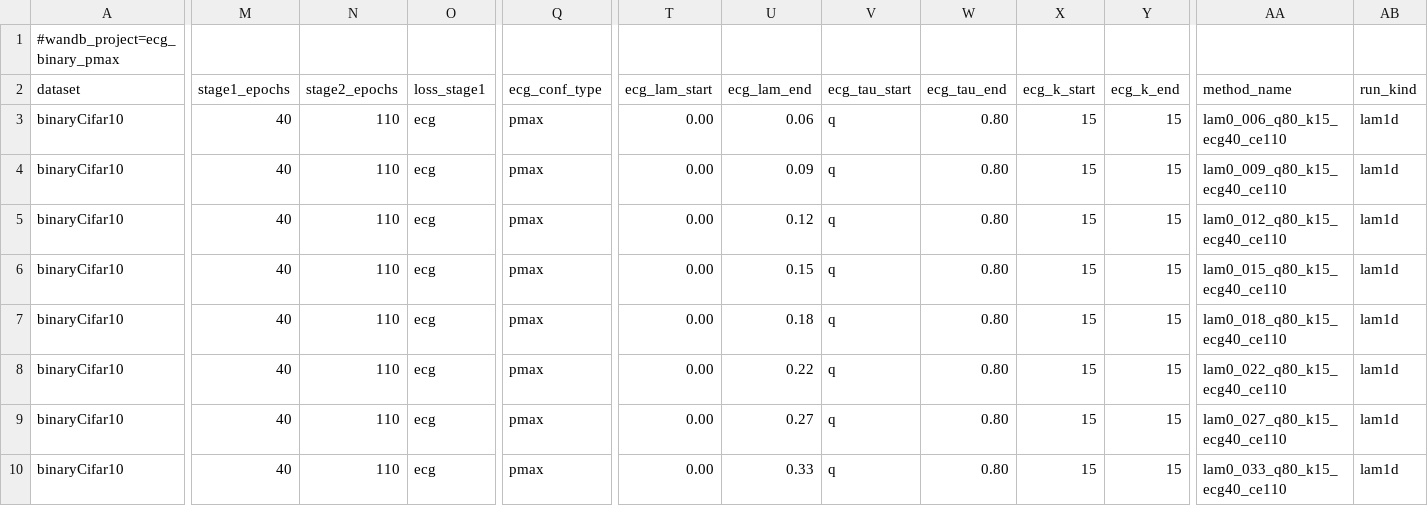
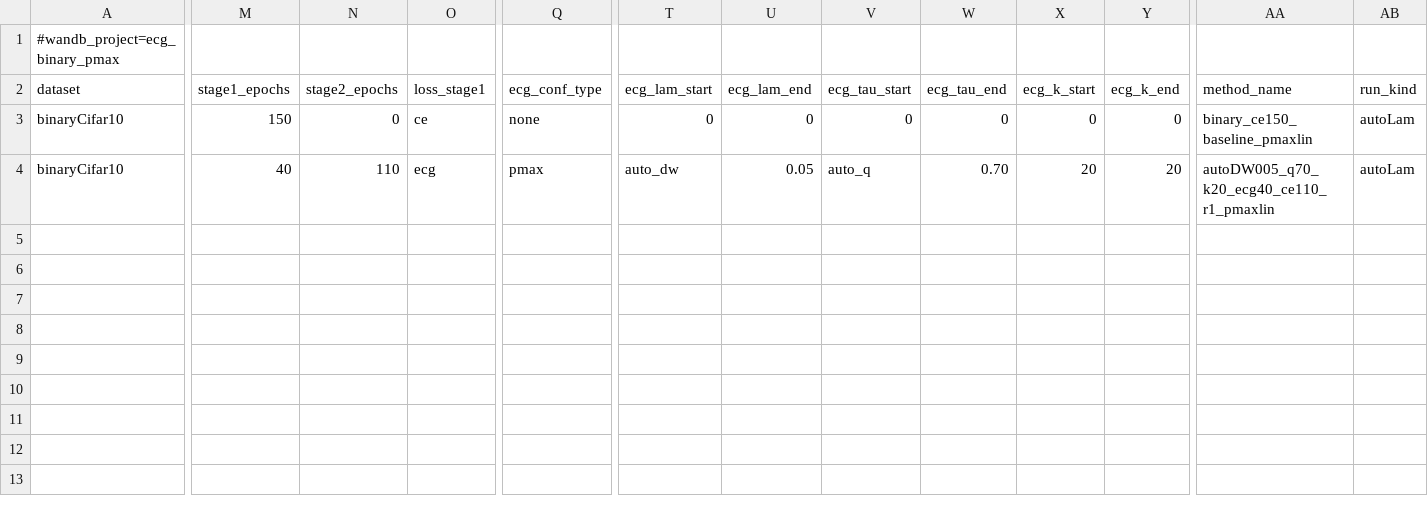
Before and after one commit to zhelianl-zl/ECG_Loss, a TSV file: sweeps/binary_auto_lambda.tsv, drawn as a sheet; only a part is shown, gaps mark what is left out; removed rows and columns are numbered as before the commit, all else as after; rows hold the shown columns only; the diff covers the shown part only; the diff names each change by its address in the sheet, - before the commit and + after, or states it on an @@ line.

```diff
--- a/sweeps/binary_auto_lambda.tsv
+++ b/sweeps/binary_auto_lambda.tsv
-M3 (stage1_epochs): 40
+M3 (stage1_epochs): 150
-N3 (stage2_epochs): 110
+N3 (stage2_epochs): 0
-O3 (loss_stage1): ecg
+O3 (loss_stage1): ce
-Q3 (ecg_conf_type): pmax
+Q3 (ecg_conf_type): none
-T3 (ecg_lam_start): 0.00
+T3 (ecg_lam_start): 0
-U3 (ecg_lam_end): 0.06
+U3 (ecg_lam_end): 0
-V3 (ecg_tau_start): q
+V3 (ecg_tau_start): 0
-W3 (ecg_tau_end): 0.80
+W3 (ecg_tau_end): 0
-X3 (ecg_k_start): 15
+X3 (ecg_k_start): 0
-Y3 (ecg_k_end): 15
+Y3 (ecg_k_end): 0
-AA3 (method_name): lam0_006_q80_k15_ecg40_ce110
+AA3 (method_name): binary_ce150_baseline_pmaxlin
-AB3 (run_kind): lam1d
+AB3 (run_kind): autoLam
-row 4: binaryCifar10 | 40 | 110 | ecg | pmax | 0.00 | 0.09 | q | 0.80 | 15 | 15 | lam0_009_q80_k15_ecg40_ce110 | lam1d
-row 5: binaryCifar10 | 40 | 110 | ecg | pmax | 0.00 | 0.12 | q | 0.80 | 15 | 15 | lam0_012_q80_k15_ecg40_ce110 | lam1d
-row 6: binaryCifar10 | 40 | 110 | ecg | pmax | 0.00 | 0.15 | q | 0.80 | 15 | 15 | lam0_015_q80_k15_ecg40_ce110 | lam1d
-row 7: binaryCifar10 | 40 | 110 | ecg | pmax | 0.00 | 0.18 | q | 0.80 | 15 | 15 | lam0_018_q80_k15_ecg40_ce110 | lam1d
-row 8: binaryCifar10 | 40 | 110 | ecg | pmax | 0.00 | 0.22 | q | 0.80 | 15 | 15 | lam0_022_q80_k15_ecg40_ce110 | lam1d
-T4 (ecg_lam_start): 0.00
+T4 (ecg_lam_start): auto_dw
-U4 (ecg_lam_end): 0.27
+U4 (ecg_lam_end): 0.05
-V4 (ecg_tau_start): q
+V4 (ecg_tau_start): auto_q
-W4 (ecg_tau_end): 0.80
+W4 (ecg_tau_end): 0.70
-X4 (ecg_k_start): 15
+X4 (ecg_k_start): 20
-Y4 (ecg_k_end): 15
+Y4 (ecg_k_end): 20
-AA4 (method_name): lam0_027_q80_k15_ecg40_ce110
+AA4 (method_name): autoDW005_q70_k20_ecg40_ce110_r1_pmaxlin
-AB4 (run_kind): lam1d
+AB4 (run_kind): autoLam
-row 10: binaryCifar10 | 40 | 110 | ecg | pmax | 0.00 | 0.33 | q | 0.80 | 15 | 15 | lam0_033_q80_k15_ecg40_ce110 | lam1d
```
Also changed, not shown: 1 edited cell elsewhere in this file, sweeps/cifar10_auto_lambda.tsv, sweeps/imagenet32_ce_baseline.tsv, 7 other files.
